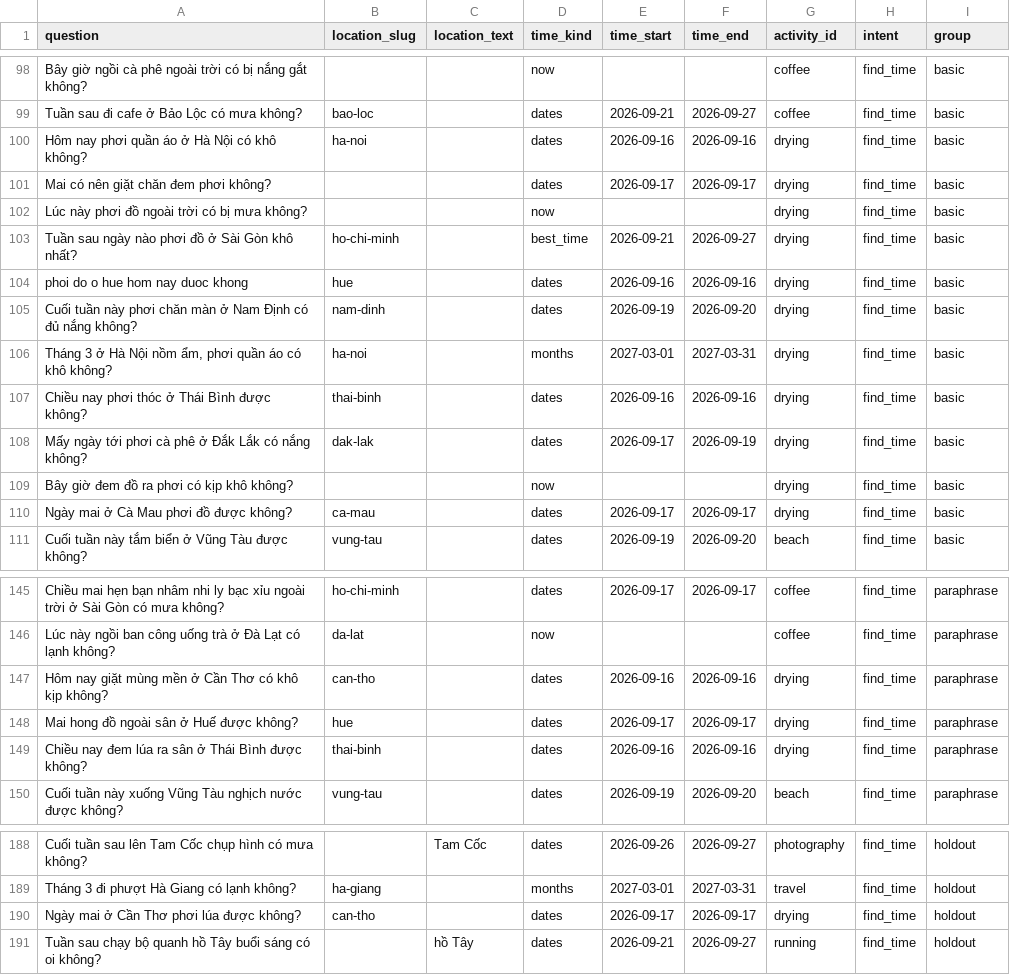
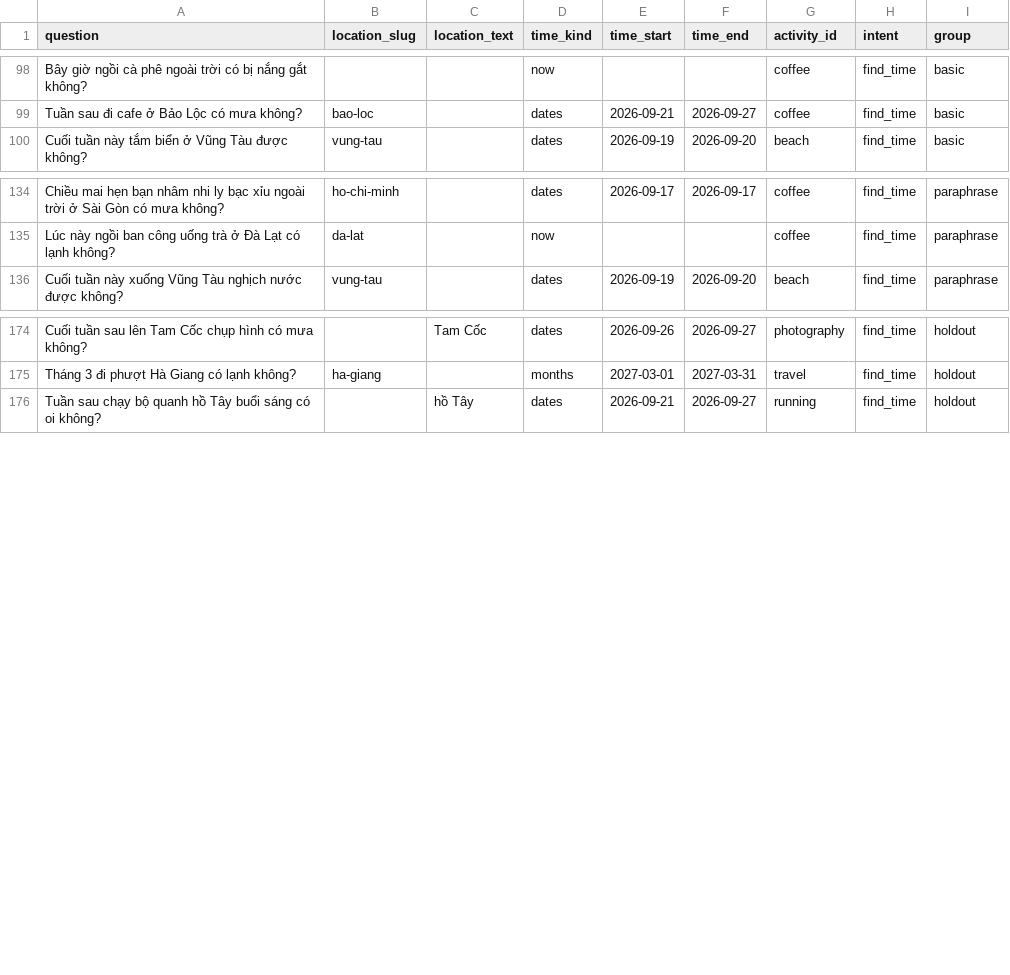
Before and after one commit to tien-nguyen-citd/team22-py-weather-analysis, a CSV file: nlu-service/data/questions.csv, drawn as a sheet; only a part is shown, gaps mark what is left out; the diff names each change by its address in the sheet, - before the commit and + after, or states it on an @@ line.

```diff
--- a/nlu-service/data/questions.csv
+++ b/nlu-service/data/questions.csv
-row 100: Hôm nay phơi quần áo ở Hà Nội có khô không? | ha-noi |  | dates | 2026-09-16 | 2026-09-16 | drying | find_time | basic
-row 101: Mai có nên giặt chăn đem phơi không? |  |  | dates | 2026-09-17 | 2026-09-17 | drying | find_time | basic
-row 102: Lúc này phơi đồ ngoài trời có bị mưa không? |  |  | now |  |  | drying | find_time | basic
-row 103: Tuần sau ngày nào phơi đồ ở Sài Gòn khô nhất? | ho-chi-minh |  | best_time | 2026-09-21 | 2026-09-27 | drying | find_time | basic
-row 104: phoi do o hue hom nay duoc khong | hue |  | dates | 2026-09-16 | 2026-09-16 | drying | find_time | basic
-row 105: Cuối tuần này phơi chăn màn ở Nam Định có đủ nắng không? | nam-dinh |  | dates | 2026-09-19 | 2026-09-20 | drying | find_time | basic
-row 106: Tháng 3 ở Hà Nội nồm ẩm, phơi quần áo có khô không? | ha-noi |  | months | 2027-03-01 | 2027-03-31 | drying | find_time | basic
-row 107: Chiều nay phơi thóc ở Thái Bình được không? | thai-binh |  | dates | 2026-09-16 | 2026-09-16 | drying | find_time | basic
-row 108: Mấy ngày tới phơi cà phê ở Đắk Lắk có nắng không? | dak-lak |  | dates | 2026-09-17 | 2026-09-19 | drying | find_time | basic
-row 109: Bây giờ đem đồ ra phơi có kịp khô không? |  |  | now |  |  | drying | find_time | basic
-row 110: Ngày mai ở Cà Mau phơi đồ được không? | ca-mau |  | dates | 2026-09-17 | 2026-09-17 | drying | find_time | basic
-row 147: Hôm nay giặt mùng mền ở Cần Thơ có khô kịp không? | can-tho |  | dates | 2026-09-16 | 2026-09-16 | drying | find_time | paraphrase
-row 148: Mai hong đồ ngoài sân ở Huế được không? | hue |  | dates | 2026-09-17 | 2026-09-17 | drying | find_time | paraphrase
-row 149: Chiều nay đem lúa ra sân ở Thái Bình được không? | thai-binh |  | dates | 2026-09-16 | 2026-09-16 | drying | find_time | paraphrase
-row 190: Ngày mai ở Cần Thơ phơi lúa được không? | can-tho |  | dates | 2026-09-17 | 2026-09-17 | drying | find_time | holdout
```
Also changed, not shown: nlu-service/data/activities.csv, nlu-service/data/activity-examples.csv, 13 other files.
